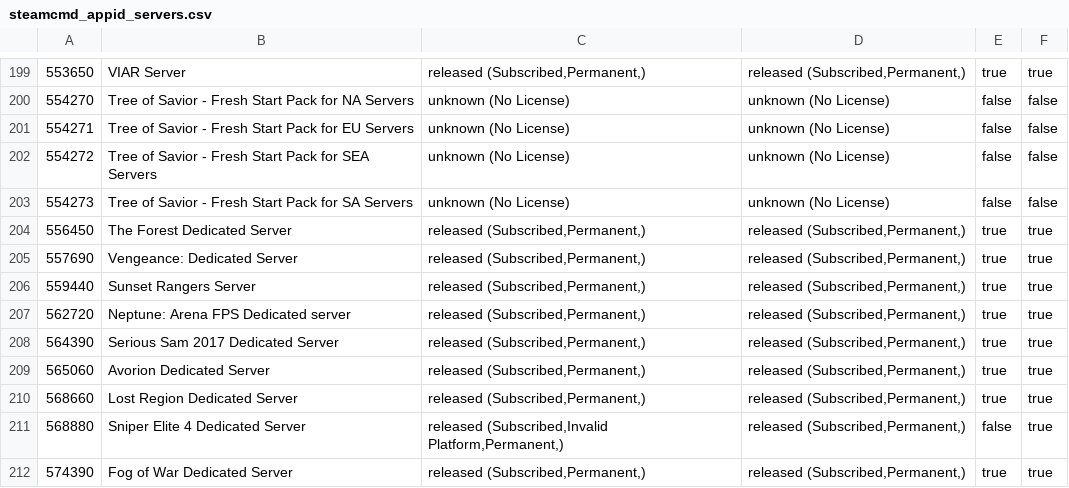
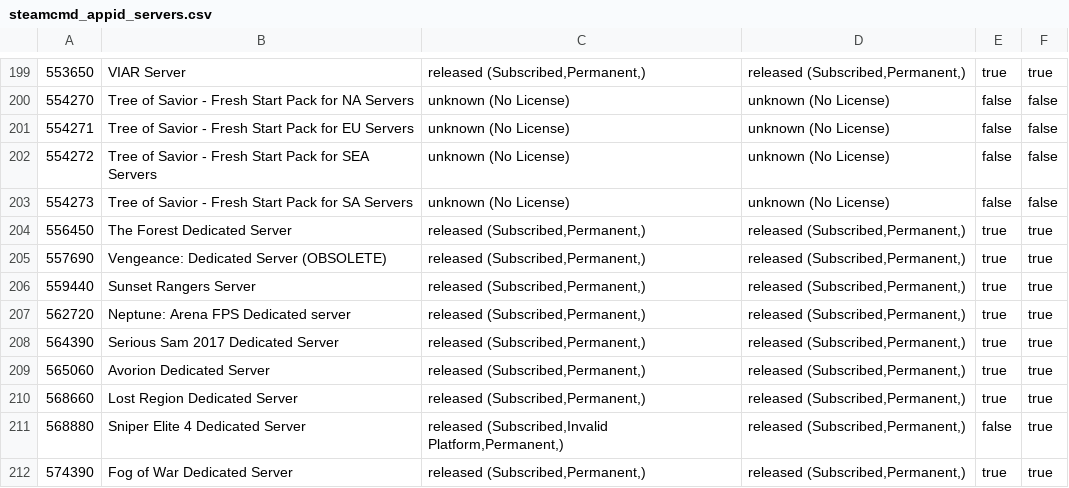
Before and after one commit to dgibbs64/SteamCMD-AppID-List-Servers, a CSV file: steamcmd_appid_servers.csv, drawn as a sheet; only a part is shown, gaps mark what is left out.

```diff
--- a/steamcmd_appid_servers.csv
+++ b/steamcmd_appid_servers.csv
@@ -204,3 +204,3 @@
 556450,"The Forest Dedicated Server","released (Subscribed,Permanent,)","released (Subscribed,Permanent,)",true,true
-557690,"Vengeance: Dedicated Server","released (Subscribed,Permanent,)","released (Subscribed,Permanent,)",true,true
+557690,"Vengeance: Dedicated Server (OBSOLETE)","released (Subscribed,Permanent,)","released (Subscribed,Permanent,)",true,true
 559440,"Sunset Rangers Server","released (Subscribed,Permanent,)","released (Subscribed,Permanent,)",true,true
```
Also changed, not shown: steamcmd_appid_servers_linux.csv, 3 other files.
